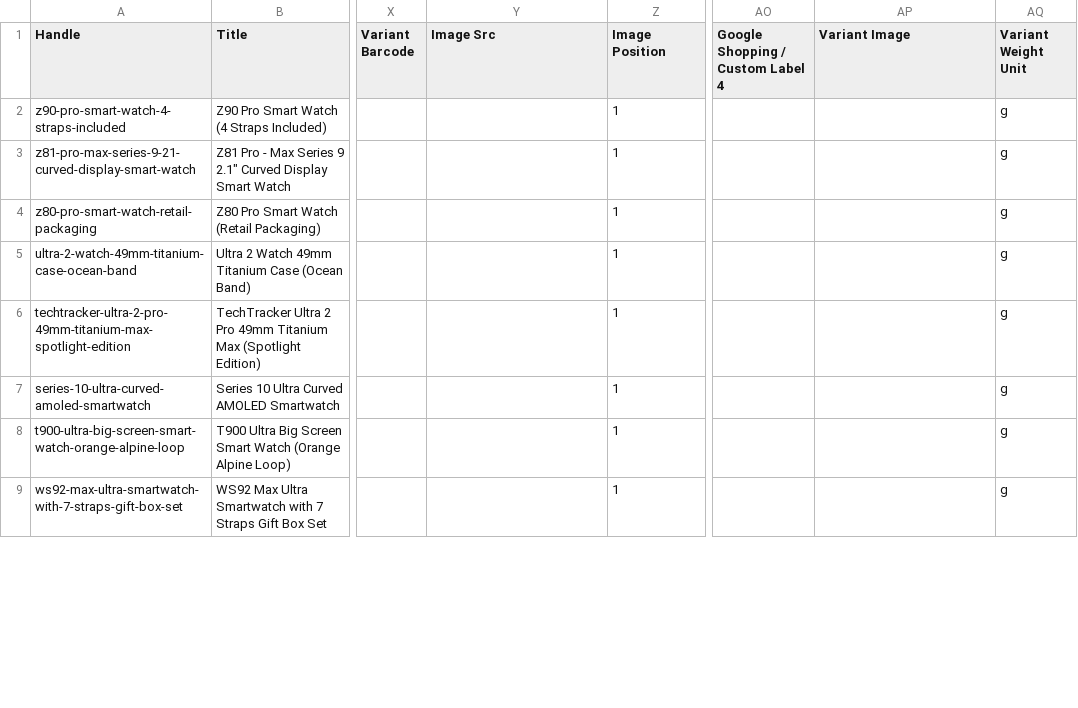
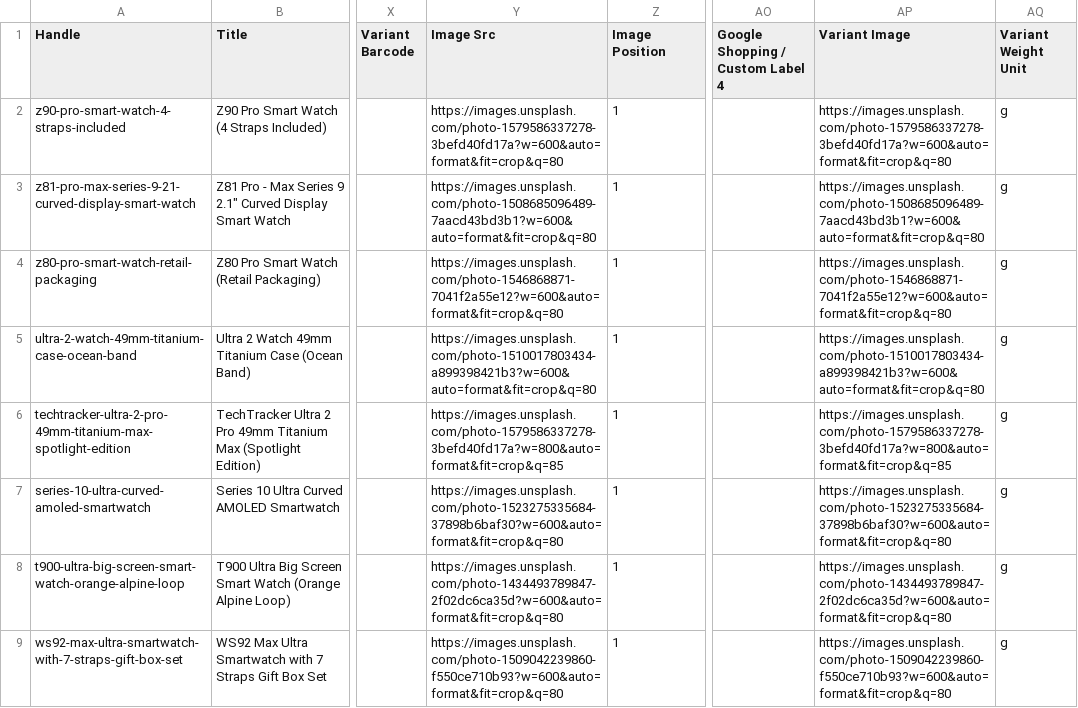
Before and after one commit to shoaibhussainq18-collab/1122, a CSV file: shopify_products.csv, drawn as a sheet; only a part is shown, gaps mark what is left out; the diff covers the shown part only; the diff names each change by its address in the sheet, - before the commit and + after, or states it on an @@ line.

Commit message:
Add authentic high-resolution product photos for all 26 products across storefront, Shopify CSV, and JSON catalog

```diff
--- a/shopify_products.csv
+++ b/shopify_products.csv
-Y2 (Image Src): (empty)
+Y2 (Image Src): https://images.unsplash.com/photo-1579586337278-3befd40fd17a?w=600&auto=format&fit=crop&q=80
-AP2 (Variant Image): (empty)
+AP2 (Variant Image): https://images.unsplash.com/photo-1579586337278-3befd40fd17a?w=600&auto=format&fit=crop&q=80
-Y3 (Image Src): (empty)
+Y3 (Image Src): https://images.unsplash.com/photo-1508685096489-7aacd43bd3b1?w=600&auto=format&fit=crop&q=80
-AP3 (Variant Image): (empty)
+AP3 (Variant Image): https://images.unsplash.com/photo-1508685096489-7aacd43bd3b1?w=600&auto=format&fit=crop&q=80
-Y4 (Image Src): (empty)
+Y4 (Image Src): https://images.unsplash.com/photo-1546868871-7041f2a55e12?w=600&auto=format&fit=crop&q=80
-AP4 (Variant Image): (empty)
+AP4 (Variant Image): https://images.unsplash.com/photo-1546868871-7041f2a55e12?w=600&auto=format&fit=crop&q=80
-Y5 (Image Src): (empty)
+Y5 (Image Src): https://images.unsplash.com/photo-1510017803434-a899398421b3?w=600&auto=format&fit=crop&q=80
-AP5 (Variant Image): (empty)
+AP5 (Variant Image): https://images.unsplash.com/photo-1510017803434-a899398421b3?w=600&auto=format&fit=crop&q=80
-Y6 (Image Src): (empty)
+Y6 (Image Src): https://images.unsplash.com/photo-1579586337278-3befd40fd17a?w=800&auto=format&fit=crop&q=85
-AP6 (Variant Image): (empty)
+AP6 (Variant Image): https://images.unsplash.com/photo-1579586337278-3befd40fd17a?w=800&auto=format&fit=crop&q=85
-Y7 (Image Src): (empty)
+Y7 (Image Src): https://images.unsplash.com/photo-1523275335684-37898b6baf30?w=600&auto=format&fit=crop&q=80
-AP7 (Variant Image): (empty)
+AP7 (Variant Image): https://images.unsplash.com/photo-1523275335684-37898b6baf30?w=600&auto=format&fit=crop&q=80
-Y8 (Image Src): (empty)
+Y8 (Image Src): https://images.unsplash.com/photo-1434493789847-2f02dc6ca35d?w=600&auto=format&fit=crop&q=80
-AP8 (Variant Image): (empty)
+AP8 (Variant Image): https://images.unsplash.com/photo-1434493789847-2f02dc6ca35d?w=600&auto=format&fit=crop&q=80
-Y9 (Image Src): (empty)
+Y9 (Image Src): https://images.unsplash.com/photo-1509042239860-f550ce710b93?w=600&auto=format&fit=crop&q=80
-AP9 (Variant Image): (empty)
+AP9 (Variant Image): https://images.unsplash.com/photo-1509042239860-f550ce710b93?w=600&auto=format&fit=crop&q=80
```
Also changed, not shown: 36 edited cells elsewhere in this file, products.csv, 2 other files.
